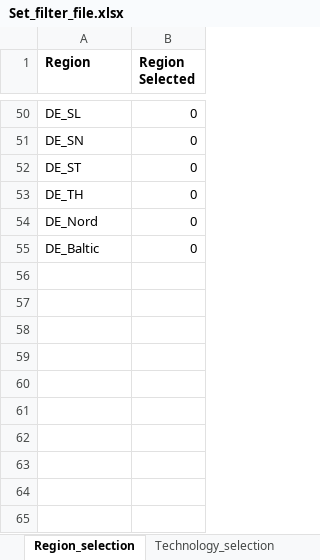
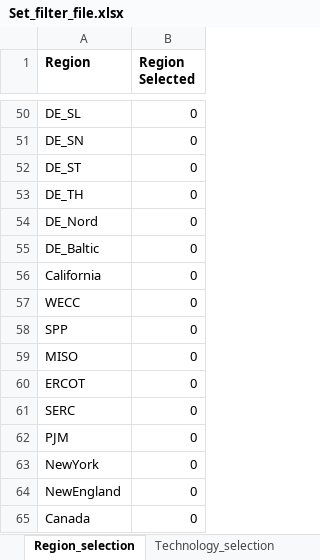
Before and after one commit to loeffko/GENeSYS_MOD.data, an Excel workbook: Conversion Script/Set_filter_file.xlsx, sheet Region_selection, drawn as a sheet; only a part is shown, gaps mark what is left out; values as stored, in another font and other column widths than the file's, no borders; the diff names each change by its address in the sheet, - before the commit and + after, or states it on an @@ line.

Commit message:
added new region: north america

```diff
--- a/Conversion Script/Set_filter_file.xlsx (sheet Region_selection)
+++ b/Conversion Script/Set_filter_file.xlsx (sheet Region_selection)
+row 56: California | 0
+row 57: WECC | 0
+row 58: SPP | 0
+row 59: MISO | 0
+row 60: ERCOT | 0
+row 61: SERC | 0
+row 62: PJM | 0
+row 63: NewYork | 0
+row 64: NewEngland | 0
+row 65: Canada | 0
```
Also changed, not shown: sheet Year_selection, 54 other files.
